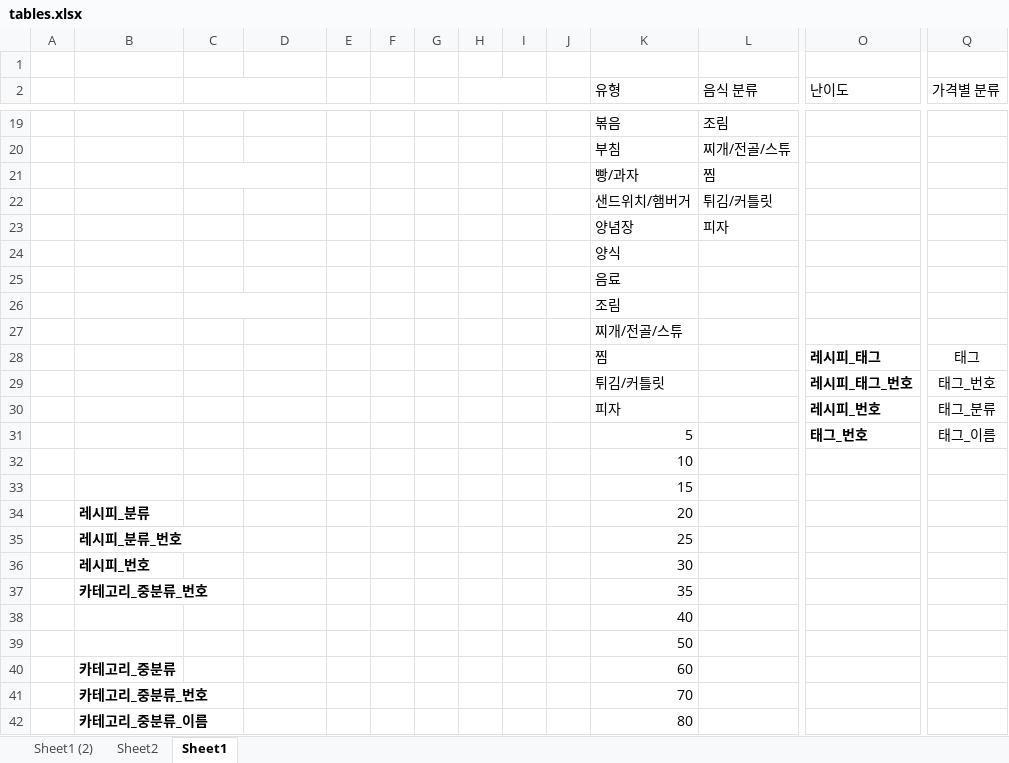
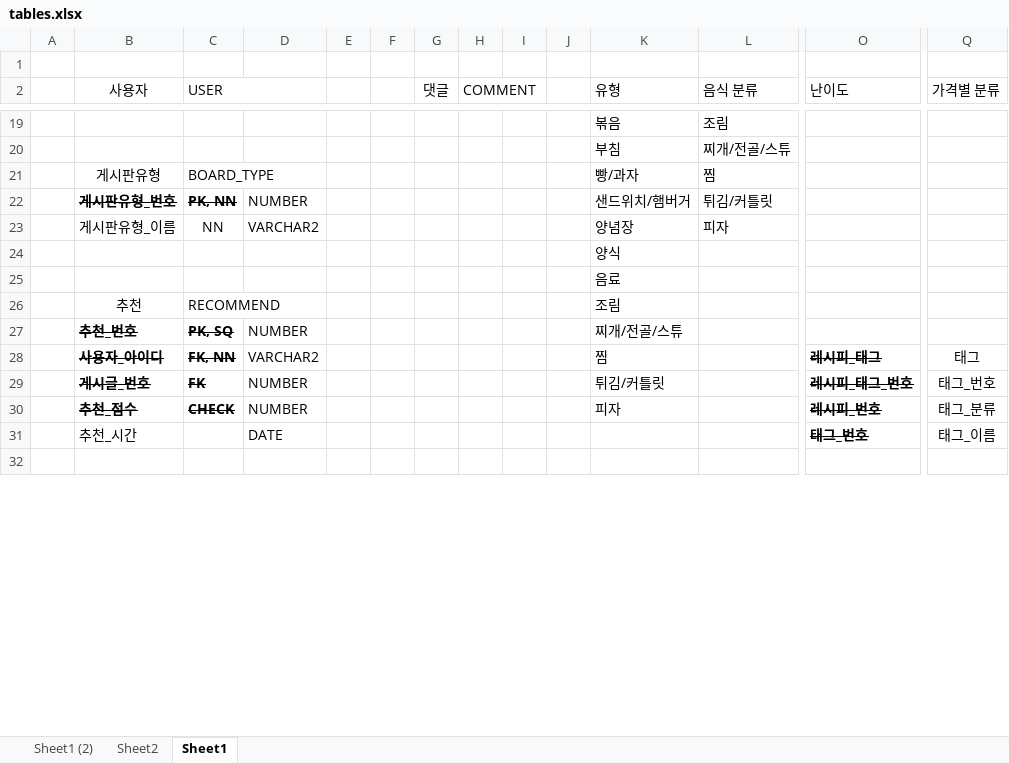
Before and after one commit to Kooking-Project/kooking, an Excel workbook: docs/tables.xlsx, sheet Sheet1, drawn as a sheet; only a part is shown, gaps mark what is left out; values as stored, in another font and other column widths than the file's, no borders; removed rows and columns are numbered as before the commit, all else as after; rows hold the shown columns only; the diff covers the shown part only; the diff names each change by its address in the sheet, - before the commit and + after, or states it on an @@ line.

```diff
--- a/docs/tables.xlsx (sheet Sheet1)
+++ b/docs/tables.xlsx (sheet Sheet1)
-B2: (empty)
+B2: 사용자
-C2: (empty)
+C2: USER
-G2: (empty)
+G2: 댓글
-H2: (empty)
+H2: COMMENT
-B21 (사용자): (empty)
+B21 (사용자): 게시판유형
-C21 (USER): (empty)
+C21 (USER): BOARD_TYPE
-row 22:  |  |  |  |  |  |  |  |  |  | 샌드위치/햄버거 | 튀김/커틀릿
-row 23:  |  |  |  |  |  |  |  |  |  | 양념장 | 피자
+row 22:  | 게시판유형_번호 | PK, NN | NUMBER |  |  |  |  |  |  | 샌드위치/햄버거 | 튀김/커틀릿
+row 23:  | 게시판유형_이름 | NN | VARCHAR2 |  |  |  |  |  |  | 양념장 | 피자
-row 26:  |  |  |  |  |  |  |  |  |  | 조림
-row 27:  |  |  |  |  |  |  |  |  |  | 찌개/전골/스튜
+row 26:  | 추천 | RECOMMEND |  |  |  |  |  |  |  | 조림
+row 27:  | 추천_번호 | PK, SQ | NUMBER |  |  |  |  |  |  | 찌개/전골/스튜
-B28 (사용자): (empty)
+B28 (사용자): 사용자_아이디
-C28 (USER): (empty)
+C28 (USER): FK, NN
-D28: (empty)
+D28: VARCHAR2
-O28:O30 strikethrough: off
+O28:O30 strikethrough: on
-B29 (사용자): (empty)
+B29 (사용자): 게시글_번호
-C29 (USER): (empty)
+C29 (USER): FK
-D29:D30: (empty)
+D29:D30: NUMBER
-B30 (사용자): (empty)
+B30 (사용자): 추천_점수
-C30 (USER): (empty)
+C30 (USER): CHECK
-row 31:  |  |  |  |  |  |  |  |  |  | 5 |  | 태그_번호 | 태그_이름
-row 32:  |  |  |  |  |  |  |  |  |  | 10
-row 33:  |  |  |  |  |  |  |  |  |  | 15
-row 34:  | 레시피_분류 |  |  |  |  |  |  |  |  | 20
-row 35:  | 레시피_분류_번호 |  |  |  |  |  |  |  |  | 25
-row 36:  | 레시피_번호 |  |  |  |  |  |  |  |  | 30
-row 37:  | 카테고리_중분류_번호 |  |  |  |  |  |  |  |  | 35
-row 38:  |  |  |  |  |  |  |  |  |  | 40
-row 39:  |  |  |  |  |  |  |  |  |  | 50
-row 40:  | 카테고리_중분류 |  |  |  |  |  |  |  |  | 60
-row 41:  | 카테고리_중분류_번호 |  |  |  |  |  |  |  |  | 70
+row 31:  | 추천_시간 |  | DATE |  |  |  |  |  |  |  |  | 태그_번호 | 태그_이름
-row 32:  | 카테고리_중분류_이름 |  |  |  |  |  |  |  |  | 80
+row 32: (empty)
```
Also changed, not shown: 18 added rows, 8 removed rows, 37 edited cells and cell formats elsewhere in this sheet, sheet Sheet1 (2).
